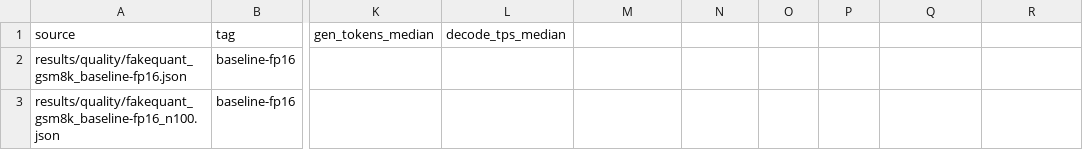
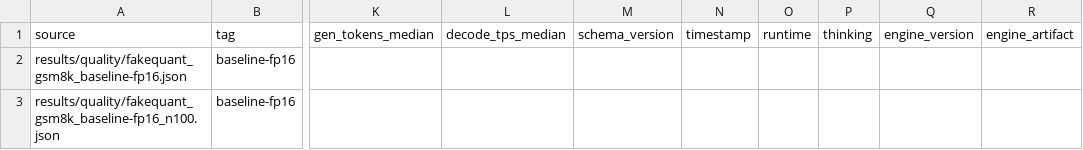
Before and after one commit to john-rocky/Yardstick, a CSV file: results/summary/quality.csv, drawn as a sheet; only a part is shown, gaps mark what is left out; the diff names each change by its address in the sheet, - before the commit and + after, or states it on an @@ line.

Commit message:
Continuous-bench condition 3: regression loop over reproduce + schema diff
scripts/regression_diff.py diffs two capture sets over the accumulation layer
with the fairness rules enforced as code, not discipline: quality pairs join on
tag and a budget/mode mismatch (rule 3) refuses to score; device cells join on
(device, runtime, model, task, cold/warm) with rule-4 spread gating; pairs from
different sittings are demoted to INFO-ONLY (the June->July same-binary drift).
Exit 1 iff any REGRESSION verdict, so it can gate a loop.

./reproduce <platform> <table> --regress drives the capture side for exec-style
tables: re-run into results/quality/regression/<date>-<table>/ (published
reports cannot be clobbered) and diff against the published rows. Release flow:
bump the instrument pin, run --regress.

parity_gsm8k.py now emits schema v1 natively and stamps the OBSERVED instrument
pin (Package.resolved revision behind the VERIFY binary + the fork's mac engine
zip version/checksum, which match the lockfile registry) as engineVersion.
build_summary.py surfaces the new fields and picks up regression re-captures.

Verified: the 86.0->88.0 yardstick pair scores OK (+2.0 < 3 pts), a synthetic
80.0 re-capture exits 1, the 07-27->07-28 campaign diff demotes every
cross-session cell, and a 0 tok/s prefill field is treated as unmeasured.

```diff
--- a/results/summary/quality.csv
+++ b/results/summary/quality.csv
-M1: (empty)
+M1: schema_version
-N1: (empty)
+N1: timestamp
-O1: (empty)
+O1: runtime
-P1: (empty)
+P1: thinking
-Q1: (empty)
+Q1: engine_version
-R1: (empty)
+R1: engine_artifact
```
Also changed, not shown: 5 other files.
